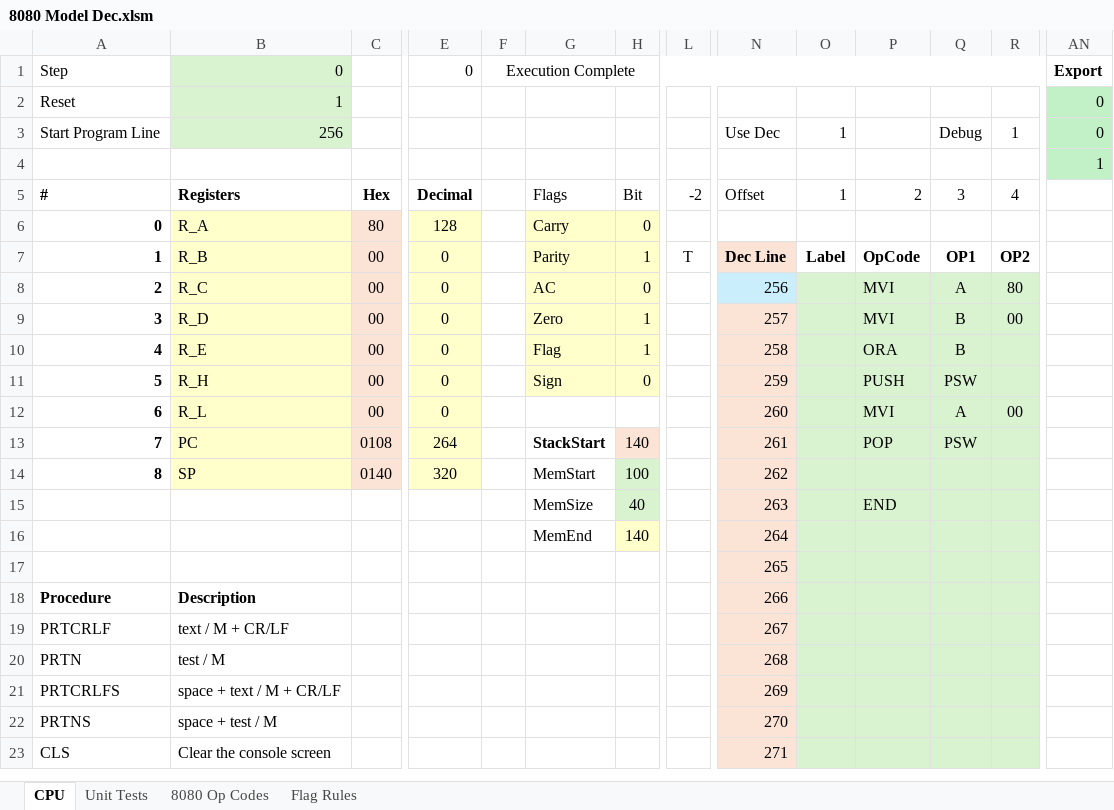
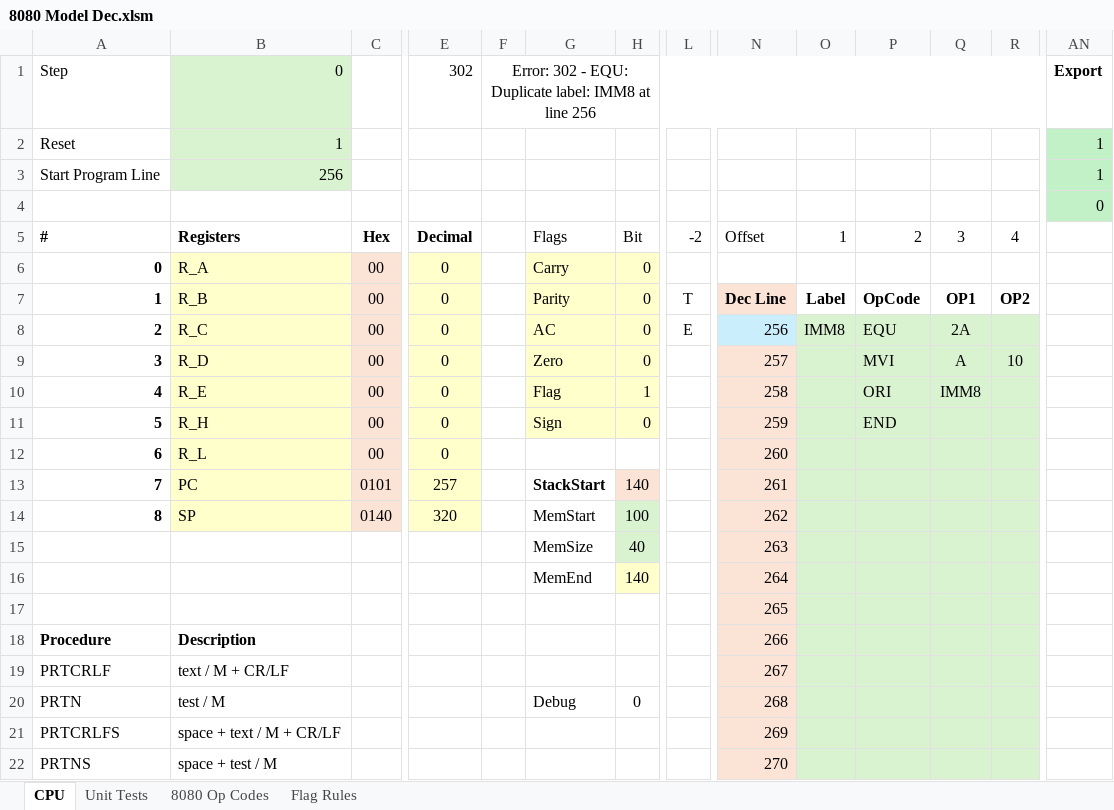
Before and after one commit to jschaal/8080_snapshots, an Excel workbook: 8080 Model Dec.xlsm, sheet CPU, drawn as a sheet; only a part is shown, gaps mark what is left out; the shorter side is filled out with more unchanged rows; values as stored, in another font and other column widths than the file's, no borders; charts and pictures and conditional formats not drawn; the diff names each change by its address in the sheet, - before the commit and + after, or states it on an @@ line.

```diff
--- a/8080 Model Dec.xlsm (sheet CPU)
+++ b/8080 Model Dec.xlsm (sheet CPU)
-E1: 0
+E1: 302
-F1: Execution Complete
+F1: Error: 302 - EQU: Duplicate label: IMM8 at line 256
-AN2:AN3 (Export): 0
+AN2:AN3 (Export): 1
-N3: Use Dec
+N3: (empty)
-O3: 1
+O3: (empty)
-Q3: Debug
+Q3: (empty)
-R3: 1
+R3: (empty)
-AN4 (Export): 1
+AN4 (Export): 0
-C6: 80
+C6: 00
-E6 (302): 128
+E6 (302): 0
-H7: 1
+H7: 0
-L8: (empty)
+L8: E
-O8: (empty)
+O8: IMM8
-P8: MVI
+P8: EQU
-Q8: A
+Q8: 2A
-R8: 80
+R8: (empty)
-H9: 1
+H9: 0
-Q9: B
+Q9: A
-R9: 00
+R9: 10
-P10: ORA
+P10: ORI
-Q10: B
+Q10: IMM8
-P11: PUSH
+P11: END
-Q11: PSW
+Q11: (empty)
-P12: MVI
+P12: (empty)
-Q12: A
+Q12: (empty)
-R12: 00
+R12: (empty)
-C13: 0108
+C13: 0101
-E13 (302): 264
+E13 (302): 257
-P13: POP
+P13: (empty)
-Q13: PSW
+Q13: (empty)
-P15: END
+P15: (empty)
-G20: (empty)
+G20: Debug
-H20: (empty)
+H20: 0
```
Also changed, not shown: sheet Unit Tests, sheet Flag Rules, sheet 8080 Op Codes, formulas that keep their value, charts or pictures, 26 other files.
